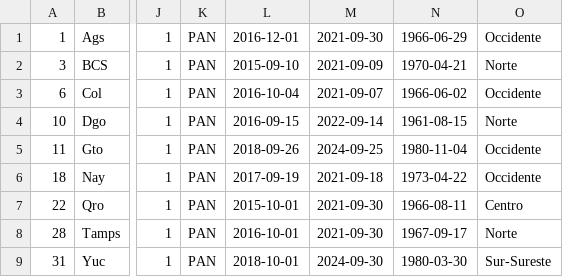
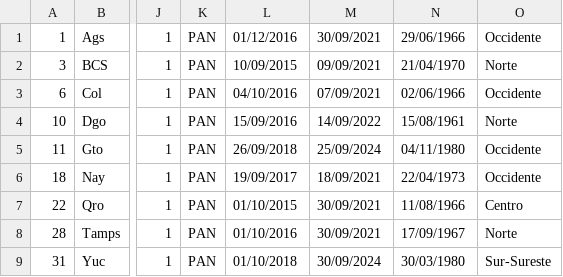
Before and after one commit to ISC-UPA/2026-3-OOP, a CSV file: PAN.csv, drawn as a sheet; only a part is shown, gaps mark what is left out; the diff names each change by its address in the sheet, - before the commit and + after, or states it on an @@ line.

```diff
--- a/PAN.csv
+++ b/PAN.csv
-L1: 2016-12-01
+L1: 01/12/2016
-M1: 2021-09-30
+M1: 30/09/2021
-N1: 1966-06-29
+N1: 29/06/1966
-L2: 2015-09-10
+L2: 10/09/2015
-M2: 2021-09-09
+M2: 09/09/2021
-N2: 1970-04-21
+N2: 21/04/1970
-L3: 2016-10-04
+L3: 04/10/2016
-M3: 2021-09-07
+M3: 07/09/2021
-N3: 1966-06-02
+N3: 02/06/1966
-L4: 2016-09-15
+L4: 15/09/2016
-M4: 2022-09-14
+M4: 14/09/2022
-N4: 1961-08-15
+N4: 15/08/1961
-L5: 2018-09-26
+L5: 26/09/2018
-M5: 2024-09-25
+M5: 25/09/2024
-N5: 1980-11-04
+N5: 04/11/1980
-L6: 2017-09-19
+L6: 19/09/2017
-M6: 2021-09-18
+M6: 18/09/2021
-N6: 1973-04-22
+N6: 22/04/1973
-L7: 2015-10-01
+L7: 01/10/2015
-M7:M8: 2021-09-30
+M7:M8: 30/09/2021
-N7: 1966-08-11
+N7: 11/08/1966
-L8: 2016-10-01
+L8: 01/10/2016
-N8: 1967-09-17
+N8: 17/09/1967
-L9: 2018-10-01
+L9: 01/10/2018
-M9: 2024-09-30
+M9: 30/09/2024
-N9: 1980-03-30
+N9: 30/03/1980
```
Also changed, not shown: 3 other files.
